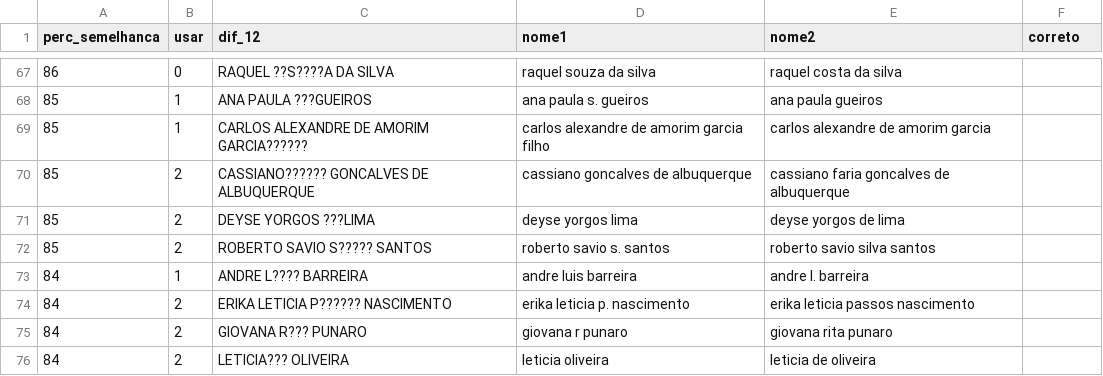
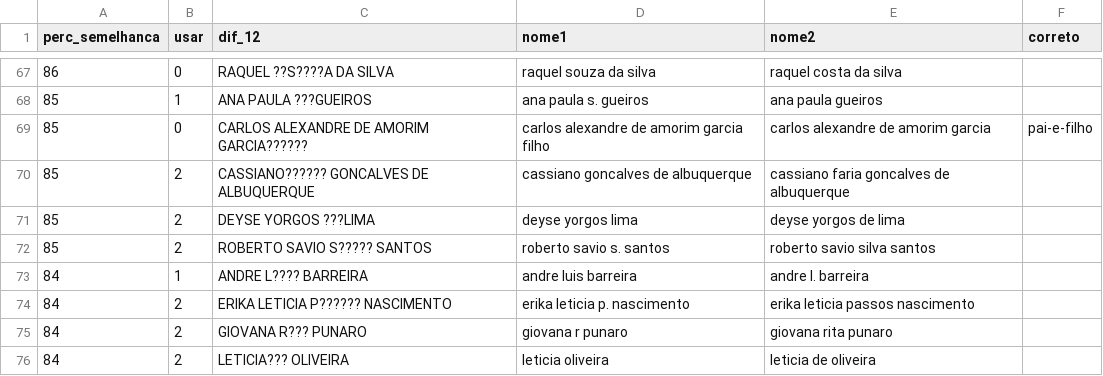
Before and after one commit to ppKrauss/nefro2018, a CSV file: entregues/relatorios/autores_prova02b-homonimos-resp.csv, drawn as a sheet; only a part is shown, gaps mark what is left out.

Commit message:
correcoes menores nos dados brutos e autores

```diff
--- a/entregues/relatorios/autores_prova02b-homonimos-resp.csv
+++ b/entregues/relatorios/autores_prova02b-homonimos-resp.csv
@@ -68,3 +68,3 @@ perc_semelhanca,usar,dif_12,nome1,nome2,correto
 85,1,ANA PAULA ???GUEIROS,ana paula s. gueiros,ana paula gueiros,
-85,1,CARLOS ALEXANDRE DE AMORIM GARCIA??????,carlos alexandre de amorim garcia filho,carlos alexandre de amorim garcia,
+85,0,CARLOS ALEXANDRE DE AMORIM GARCIA??????,carlos alexandre de amorim garcia filho,carlos alexandre de amorim garcia,pai-e-filho
 85,2,CASSIANO?????? GONCALVES DE ALBUQUERQUE,cassiano goncalves de albuquerque,cassiano faria goncalves de albuquerque,
```
Also changed, not shown: 1 other file.
